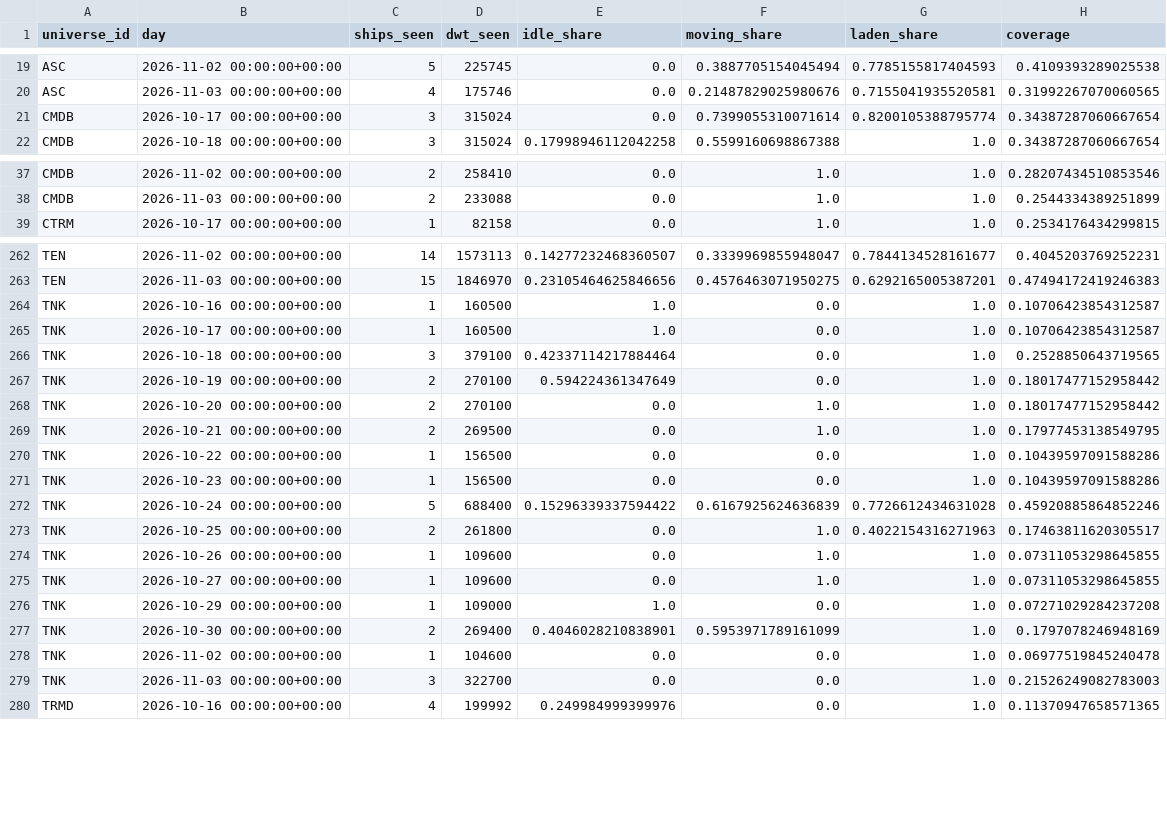
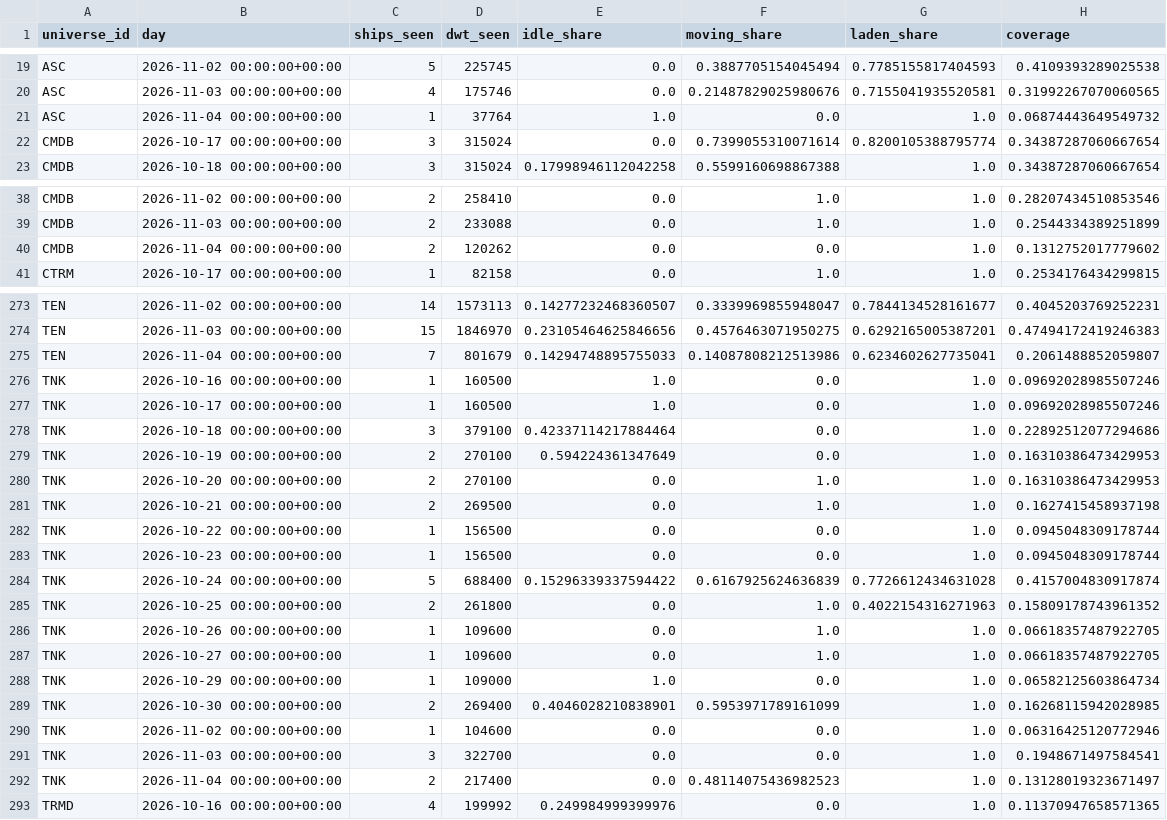
Before and after one commit to ambekarhrush/shipping-long-short-lab, a CSV file: data/fleet/company_signals.csv, drawn as a sheet; only a part is shown, gaps mark what is left out; the diff covers the shown part only.

Commit message:
FleetWatch snapshot 2026-11-04T02:33Z

```diff
--- a/data/fleet/company_signals.csv
+++ b/data/fleet/company_signals.csv
@@ -20,2 +20,3 @@ ASC,2026-11-02 00:00:00+00:00,5,225745,0.0,0.3887705154045494,0.7785155817404593
 ASC,2026-11-03 00:00:00+00:00,4,175746,0.0,0.21487829025980676,0.7155041935520581,0.31992267070060565
+ASC,2026-11-04 00:00:00+00:00,1,37764,1.0,0.0,1.0,0.06874443649549732
 CMDB,2026-10-17 00:00:00+00:00,3,315024,0.0,0.7399055310071614,0.8200105388795774,0.34387287060667654
@@ -38,2 +39,3 @@ CMDB,2026-11-02 00:00:00+00:00,2,258410,0.0,1.0,1.0,0.28207434510853546
 CMDB,2026-11-03 00:00:00+00:00,2,233088,0.0,1.0,1.0,0.2544334389251899
+CMDB,2026-11-04 00:00:00+00:00,2,120262,0.0,0.0,1.0,0.1312752017779602
 CTRM,2026-10-17 00:00:00+00:00,1,82158,0.0,1.0,1.0,0.2534176434299815
@@ -263,18 +274,20 @@ TEN,2026-11-02 00:00:00+00:00,14,1573113,0.14277232468360507,0.3339969855948047,
 TEN,2026-11-03 00:00:00+00:00,15,1846970,0.23105464625846656,0.4576463071950275,0.6292165005387201,0.47494172419246383
-TNK,2026-10-16 00:00:00+00:00,1,160500,1.0,0.0,1.0,0.10706423854312587
-TNK,2026-10-17 00:00:00+00:00,1,160500,1.0,0.0,1.0,0.10706423854312587
-TNK,2026-10-18 00:00:00+00:00,3,379100,0.42337114217884464,0.0,1.0,0.2528850643719565
-TNK,2026-10-19 00:00:00+00:00,2,270100,0.594224361347649,0.0,1.0,0.18017477152958442
-TNK,2026-10-20 00:00:00+00:00,2,270100,0.0,1.0,1.0,0.18017477152958442
-TNK,2026-10-21 00:00:00+00:00,2,269500,0.0,1.0,1.0,0.17977453138549795
-TNK,2026-10-22 00:00:00+00:00,1,156500,0.0,0.0,1.0,0.10439597091588286
-TNK,2026-10-23 00:00:00+00:00,1,156500,0.0,0.0,1.0,0.10439597091588286
-TNK,2026-10-24 00:00:00+00:00,5,688400,0.15296339337594422,0.6167925624636839,0.7726612434631028,0.45920885864852246
-TNK,2026-10-25 00:00:00+00:00,2,261800,0.0,1.0,0.4022154316271963,0.17463811620305517
-TNK,2026-10-26 00:00:00+00:00,1,109600,0.0,1.0,1.0,0.07311053298645855
-TNK,2026-10-27 00:00:00+00:00,1,109600,0.0,1.0,1.0,0.07311053298645855
-TNK,2026-10-29 00:00:00+00:00,1,109000,1.0,0.0,1.0,0.07271029284237208
-TNK,2026-10-30 00:00:00+00:00,2,269400,0.4046028210838901,0.5953971789161099,1.0,0.1797078246948169
-TNK,2026-11-02 00:00:00+00:00,1,104600,0.0,0.0,1.0,0.06977519845240478
-TNK,2026-11-03 00:00:00+00:00,3,322700,0.0,0.0,1.0,0.21526249082783003
+TEN,2026-11-04 00:00:00+00:00,7,801679,0.14294748895755033,0.14087808212513986,0.6234602627735041,0.2061488852059807
+TNK,2026-10-16 00:00:00+00:00,1,160500,1.0,0.0,1.0,0.09692028985507246
+TNK,2026-10-17 00:00:00+00:00,1,160500,1.0,0.0,1.0,0.09692028985507246
+TNK,2026-10-18 00:00:00+00:00,3,379100,0.42337114217884464,0.0,1.0,0.22892512077294686
+TNK,2026-10-19 00:00:00+00:00,2,270100,0.594224361347649,0.0,1.0,0.16310386473429953
+TNK,2026-10-20 00:00:00+00:00,2,270100,0.0,1.0,1.0,0.16310386473429953
+TNK,2026-10-21 00:00:00+00:00,2,269500,0.0,1.0,1.0,0.1627415458937198
+TNK,2026-10-22 00:00:00+00:00,1,156500,0.0,0.0,1.0,0.0945048309178744
+TNK,2026-10-23 00:00:00+00:00,1,156500,0.0,0.0,1.0,0.0945048309178744
+TNK,2026-10-24 00:00:00+00:00,5,688400,0.15296339337594422,0.6167925624636839,0.7726612434631028,0.4157004830917874
+TNK,2026-10-25 00:00:00+00:00,2,261800,0.0,1.0,0.4022154316271963,0.15809178743961352
+TNK,2026-10-26 00:00:00+00:00,1,109600,0.0,1.0,1.0,0.06618357487922705
+TNK,2026-10-27 00:00:00+00:00,1,109600,0.0,1.0,1.0,0.06618357487922705
+TNK,2026-10-29 00:00:00+00:00,1,109000,1.0,0.0,1.0,0.06582125603864734
+TNK,2026-10-30 00:00:00+00:00,2,269400,0.4046028210838901,0.5953971789161099,1.0,0.16268115942028985
+TNK,2026-11-02 00:00:00+00:00,1,104600,0.0,0.0,1.0,0.06316425120772946
+TNK,2026-11-03 00:00:00+00:00,3,322700,0.0,0.0,1.0,0.1948671497584541
+TNK,2026-11-04 00:00:00+00:00,2,217400,0.0,0.48114075436982523,1.0,0.13128019323671497
 TRMD,2026-10-16 00:00:00+00:00,4,199992,0.249984999399976,0.0,1.0,0.11370947658571365
```
Also changed, not shown: 10 added rows elsewhere in this file, data/fleet/collector_log.csv, data/fleet/identity.csv, 3 other files.
